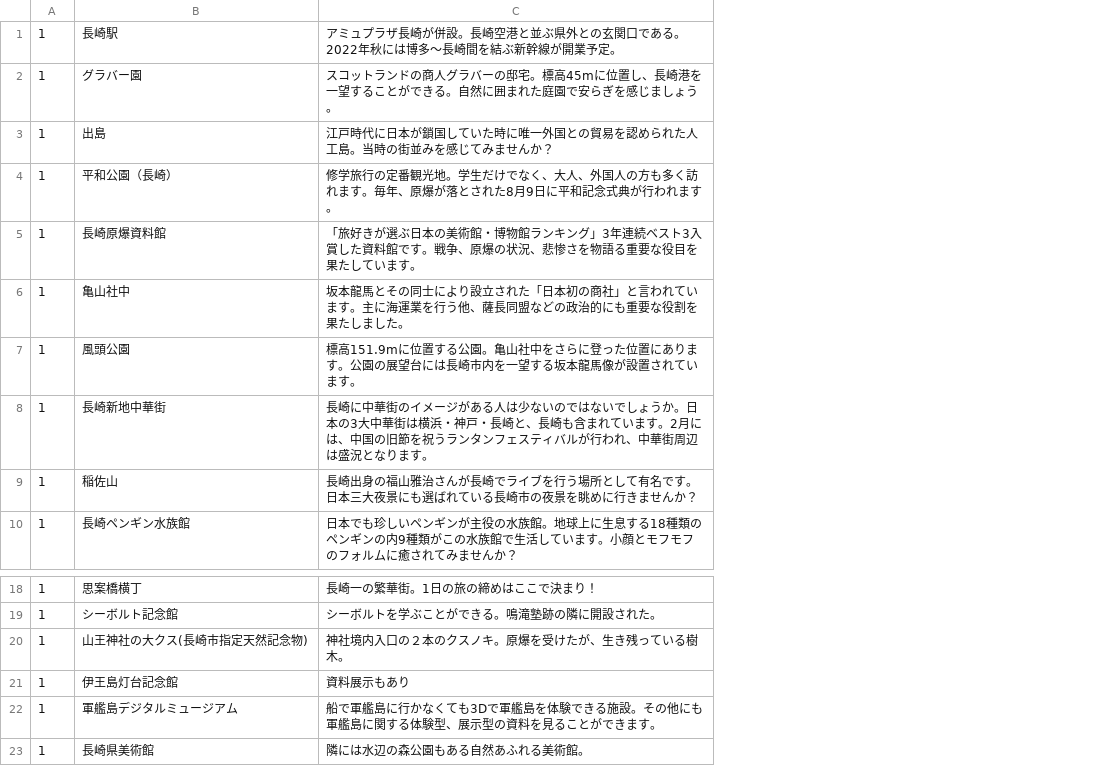
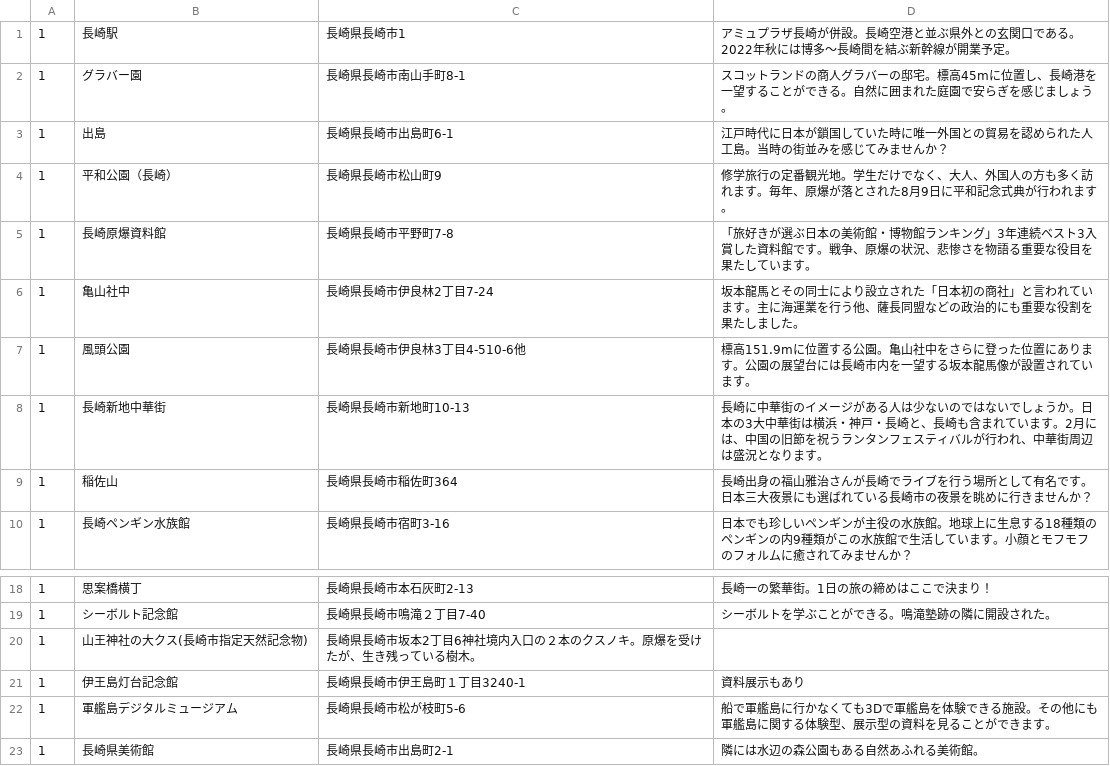
Before and after one commit to domi10momo/TravelApp, a CSV file: db/csv_data/spot.csv, drawn as a sheet; only a part is shown, gaps mark what is left out; addresses are those after the commit; the diff names each change by its address in the sheet, - before the commit and + after, or states it on an @@ line.

```diff
--- a/db/csv_data/spot.csv
+++ b/db/csv_data/spot.csv
+column C, rows 1-10: 長崎県長崎市1 | 長崎県長崎市南山手町8-1 | 長崎県長崎市出島町6-1 | 長崎県長崎市松山町9 | 長崎県長崎市平野町7-8 | 長崎県長崎市伊良林2丁目7-24 | 長崎県長崎市伊良林3丁目4-510-6他 | 長崎県長崎市新地町10-13 | 長崎県長崎市稲佐町364 | 長崎県長崎市宿町3-16; rows 18-23: 長崎県長崎市本石灰町2-13 | 長崎県長崎市鳴滝２丁目7-40 | 長崎県長崎市坂本2丁目6神社境内入口の２本のクスノキ。原爆を受けたが、生き残っている樹木。 | 長崎県長崎市伊王島町１丁目3240-1 | 長崎県長崎市松が枝町5-6 | 長崎県長崎市出島町2-1
-D20: 神社境内入口の２本のクスノキ。原爆を受けたが、生き残っている樹木。
+D20: (empty)
```
Also changed, not shown: 3 other files.
